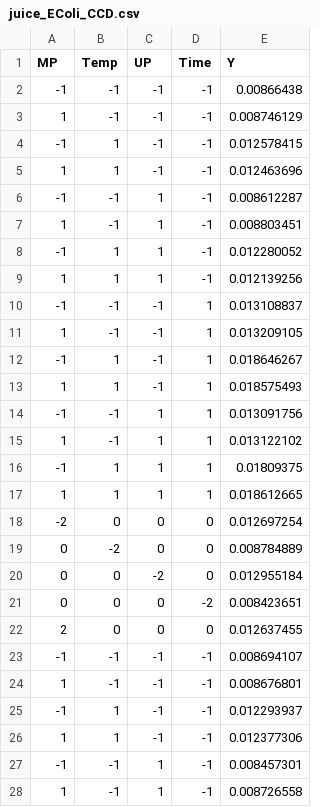
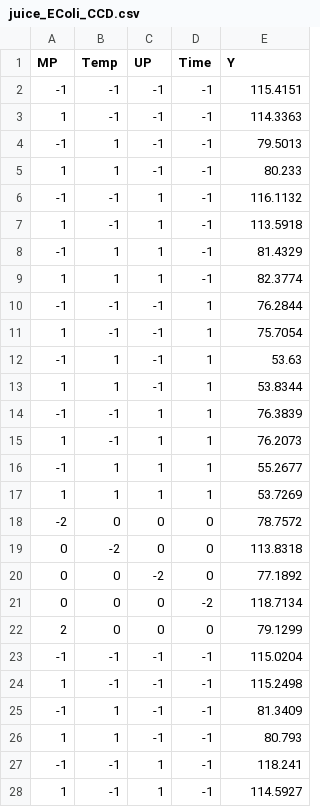
Before and after one commit to Jaimemosg/DataExamples, a CSV file: juice_EColi_CCD.csv, drawn as a sheet; only a part is shown; the diff covers the shown part only.

```diff
--- a/juice_EColi_CCD.csv
+++ b/juice_EColi_CCD.csv
@@ -1,28 +1,28 @@
 MP,Temp,UP,Time,Y
--1,-1,-1,-1,0.00866438
-1,-1,-1,-1,0.008746129
--1,1,-1,-1,0.012578415
-1,1,-1,-1,0.012463696
--1,-1,1,-1,0.008612287
-1,-1,1,-1,0.008803451
--1,1,1,-1,0.012280052
-1,1,1,-1,0.012139256
--1,-1,-1,1,0.013108837
-1,-1,-1,1,0.013209105
--1,1,-1,1,0.018646267
-1,1,-1,1,0.018575493
--1,-1,1,1,0.013091756
-1,-1,1,1,0.013122102
--1,1,1,1,0.01809375
-1,1,1,1,0.018612665
--2,0,0,0,0.012697254
-0,-2,0,0,0.008784889
-0,0,-2,0,0.012955184
-0,0,0,-2,0.008423651
-2,0,0,0,0.012637455
--1,-1,-1,-1,0.008694107
-1,-1,-1,-1,0.008676801
--1,1,-1,-1,0.012293937
-1,1,-1,-1,0.012377306
--1,-1,1,-1,0.008457301
-1,-1,1,-1,0.008726558
+-1,-1,-1,-1,115.4151
+1,-1,-1,-1,114.3363
+-1,1,-1,-1,79.5013
+1,1,-1,-1,80.233
+-1,-1,1,-1,116.1132
+1,-1,1,-1,113.5918
+-1,1,1,-1,81.4329
+1,1,1,-1,82.3774
+-1,-1,-1,1,76.2844
+1,-1,-1,1,75.7054
+-1,1,-1,1,53.63
+1,1,-1,1,53.8344
+-1,-1,1,1,76.3839
+1,-1,1,1,76.2073
+-1,1,1,1,55.2677
+1,1,1,1,53.7269
+-2,0,0,0,78.7572
+0,-2,0,0,113.8318
+0,0,-2,0,77.1892
+0,0,0,-2,118.7134
+2,0,0,0,79.1299
+-1,-1,-1,-1,115.0204
+1,-1,-1,-1,115.2498
+-1,1,-1,-1,81.3409
+1,1,-1,-1,80.793
+-1,-1,1,-1,118.241
+1,-1,1,-1,114.5927
```
Also changed, not shown: 64 edited cells elsewhere in this file, 1 other file.
